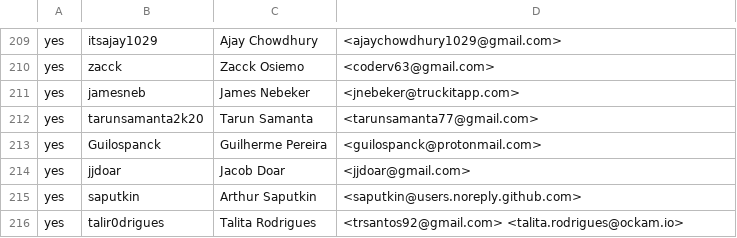
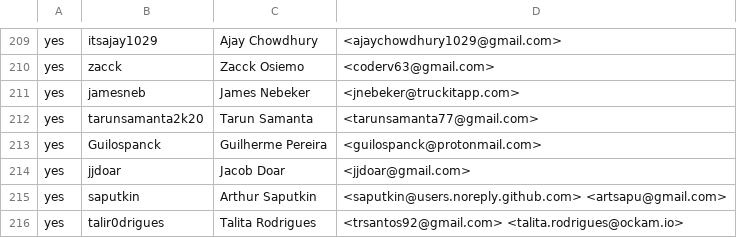
Before and after one commit to rjtch/ockam-contributors, a CSV file: CONTRIBUTORS.csv, drawn as a sheet; only a part is shown, gaps mark what is left out.

Commit message:
added a verified email address for the saputkin github user

```diff
--- a/CONTRIBUTORS.csv
+++ b/CONTRIBUTORS.csv
@@ -214,3 +214,3 @@ yes,Guilospanck,Guilherme Pereira,<guilospanck@protonmail.com>
 yes,jjdoar,Jacob Doar,<jjdoar@gmail.com>
-yes,saputkin,Arthur Saputkin,<saputkin@users.noreply.github.com>
+yes,saputkin,Arthur Saputkin,<saputkin@users.noreply.github.com> <artsapu@gmail.com>
 yes,talir0drigues,Talita Rodrigues,<trsantos92@gmail.com> <talita.rodrigues@ockam.io>
```
